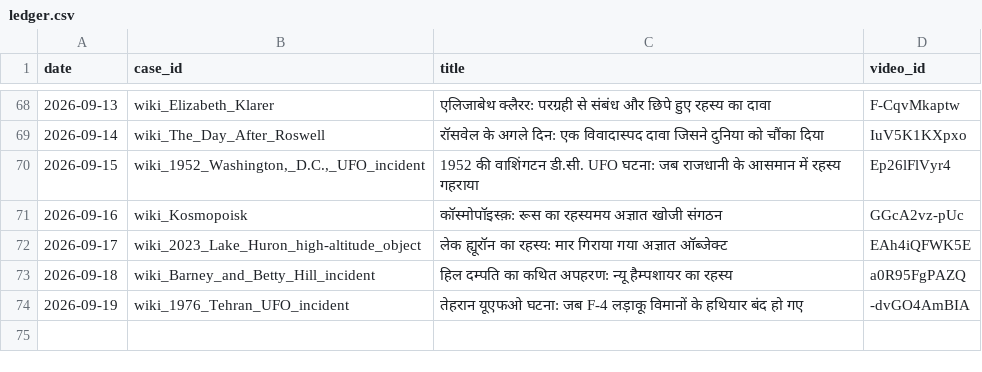
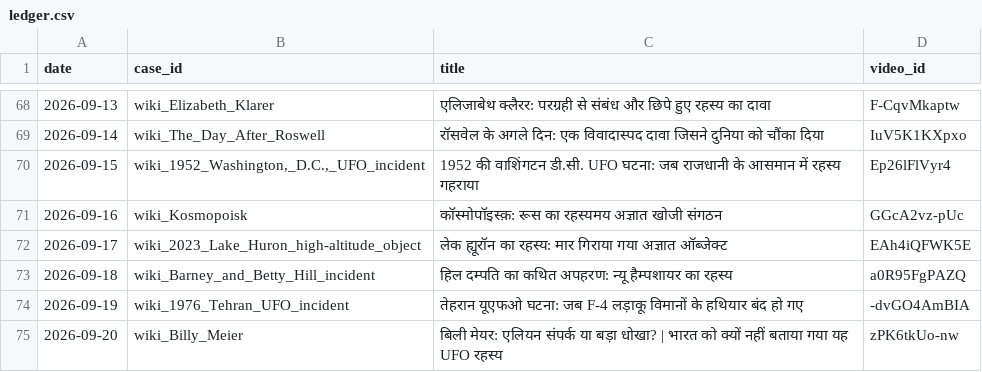
Before and after one commit to sainisourabh1-oss/ufo-channel, a CSV file: used/ledger.csv, drawn as a sheet; only a part is shown, gaps mark what is left out.

Commit message:
log video zPK6tkUo-nw

```diff
--- a/used/ledger.csv
+++ b/used/ledger.csv
@@ -74 +74,2 @@ date,case_id,title,video_id
 2026-09-19,wiki_1976_Tehran_UFO_incident,तेहरान यूएफओ घटना: जब F-4 लड़ाकू विमानों के हथियार बंद हो गए,-dvGO4AmBIA
+2026-09-20,wiki_Billy_Meier,बिली मेयर: एलियन संपर्क या बड़ा धोखा? | भारत को क्यों नहीं बताया गया यह UFO रहस्य,zPK6tkUo-nw
```
